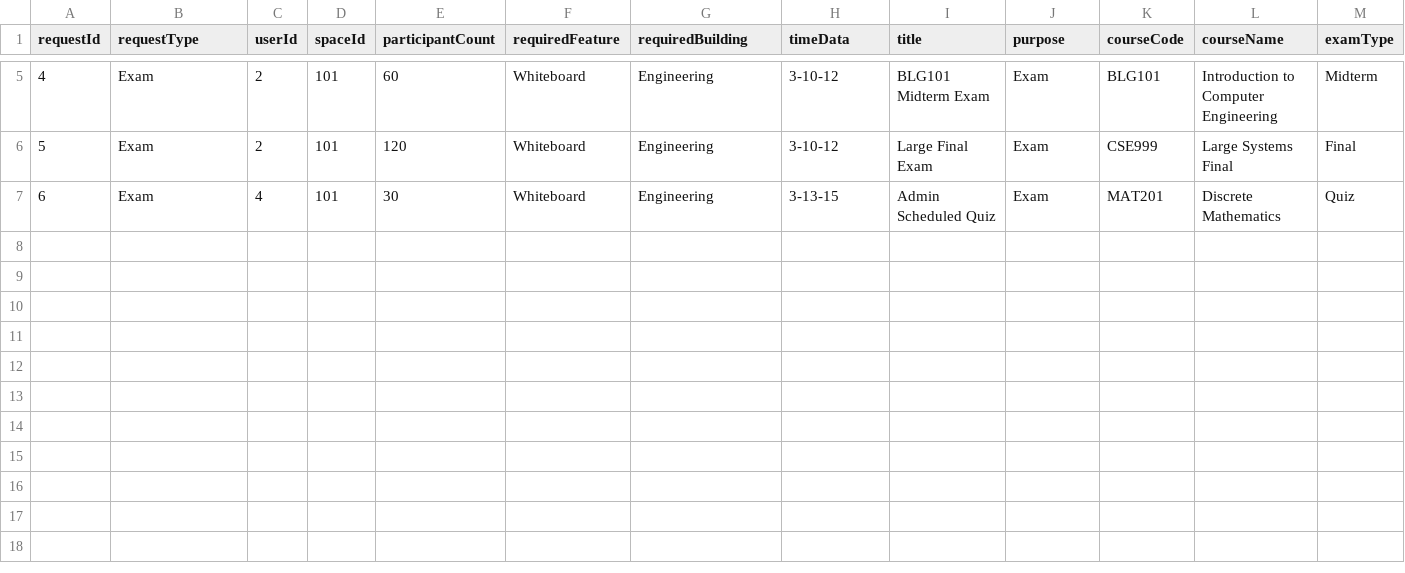
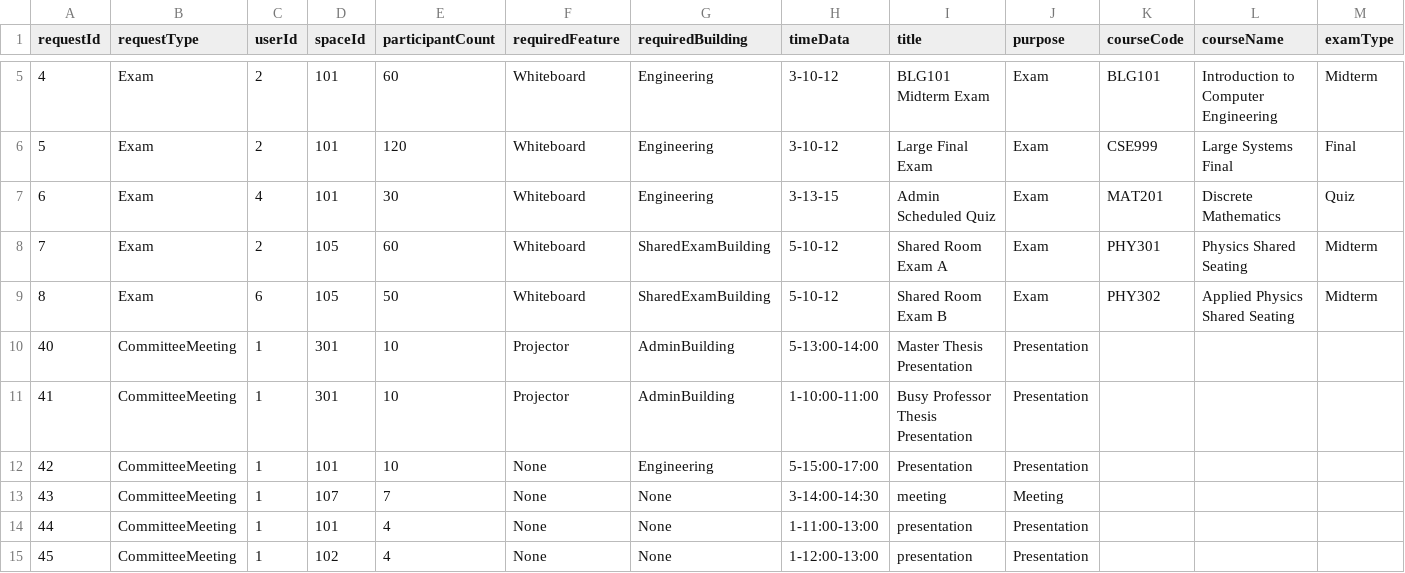
Before and after one commit to itu-itis24-attar22/resource-allocation-system, a CSV file: data/requests.csv, drawn as a sheet; only a part is shown, gaps mark what is left out; rows hold the shown columns only; the diff names each change by its address in the sheet, - before the commit and + after, or states it on an @@ line.

Commit message:
Add shared-room exam demo data

```diff
--- a/data/requests.csv
+++ b/data/requests.csv
+row 8: 7 | Exam | 2 | 105 | 60 | Whiteboard | SharedExamBuilding | 5-10-12 | Shared Room Exam A | Exam | PHY301 | Physics Shared Seating | Midterm
+row 9: 8 | Exam | 6 | 105 | 50 | Whiteboard | SharedExamBuilding | 5-10-12 | Shared Room Exam B | Exam | PHY302 | Applied Physics Shared Seating | Midterm
+row 10: 40 | CommitteeMeeting | 1 | 301 | 10 | Projector | AdminBuilding | 5-13:00-14:00 | Master Thesis Presentation | Presentation
+row 11: 41 | CommitteeMeeting | 1 | 301 | 10 | Projector | AdminBuilding | 1-10:00-11:00 | Busy Professor Thesis Presentation | Presentation
+row 12: 42 | CommitteeMeeting | 1 | 101 | 10 | None | Engineering | 5-15:00-17:00 | Presentation | Presentation
+row 13: 43 | CommitteeMeeting | 1 | 107 | 7 | None | None | 3-14:00-14:30 | meeting | Meeting
+row 14: 44 | CommitteeMeeting | 1 | 101 | 4 | None | None | 1-11:00-13:00 | presentation | Presentation
+row 15: 45 | CommitteeMeeting | 1 | 102 | 4 | None | None | 1-12:00-13:00 | presentation | Presentation
```
Also changed, not shown: data/spaces.csv, data/users.csv, 2 other files.
